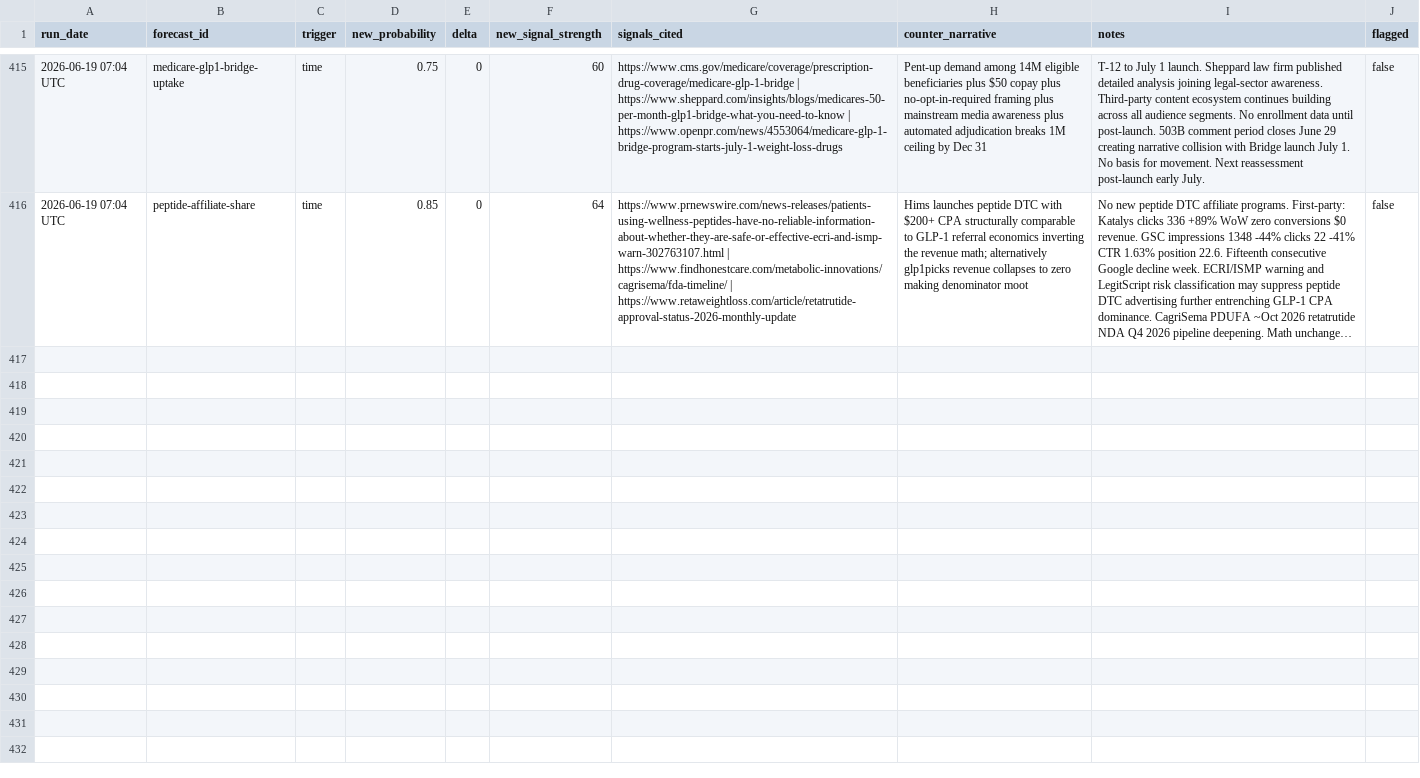
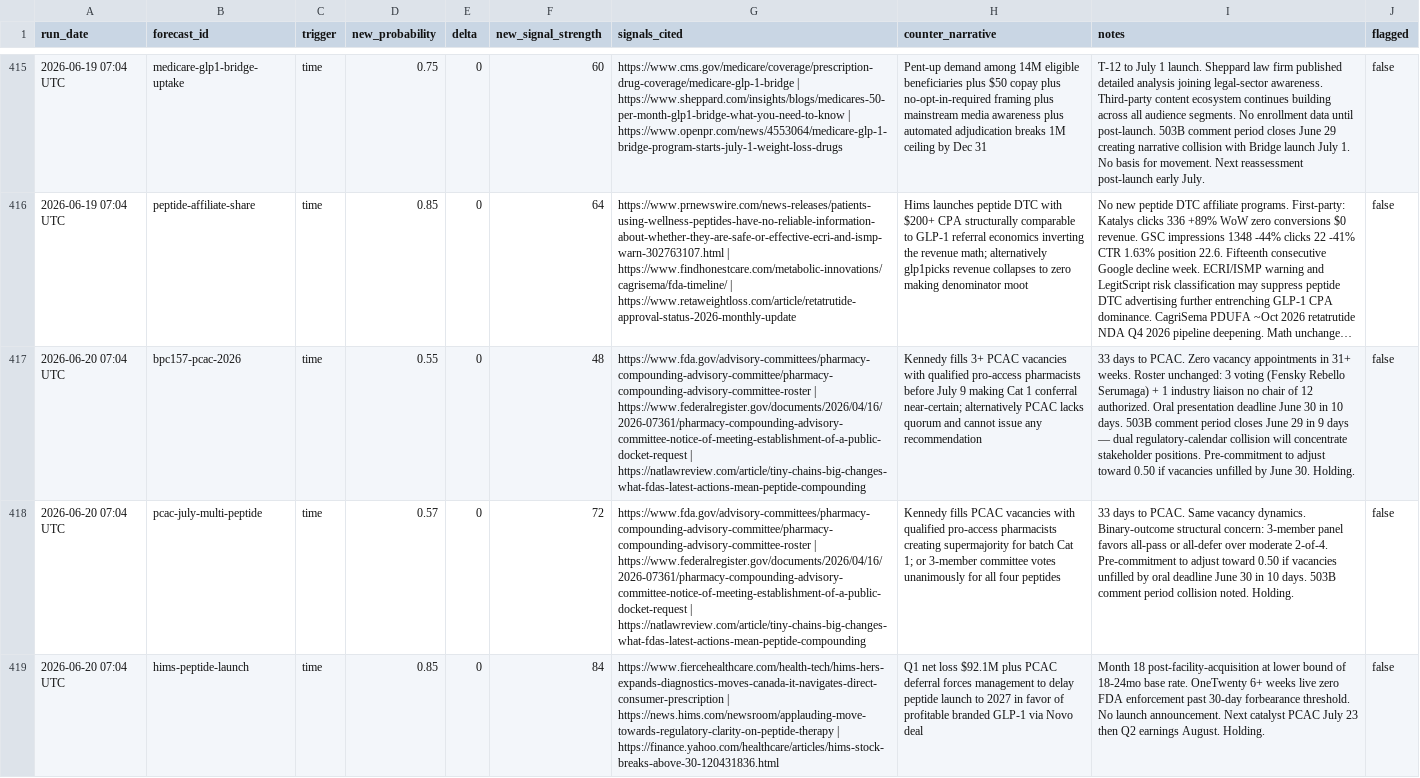
Before and after one commit to iacobp/thecompoundgroup, a TSV file: barque/ra/ra_log.tsv, drawn as a sheet; only a part is shown, gaps mark what is left out; long unchanged cells end in …; the diff covers the shown part only; the diff names each change by its address in the sheet, - before the commit and + after, or states it on an @@ line.

Commit message:
Barque: sync files for 2026-06-20 brief

```diff
--- a/barque/ra/ra_log.tsv
+++ b/barque/ra/ra_log.tsv
+row 417: 2026-06-20 07:04 UTC | bpc157-pcac-2026 | time | 0.55 | 0 | 48 | https://www.fda.gov/advisory-committees/pharmacy-compounding-advisory-committee/pharmacy-compounding-advisory-committee-roster | https://www.federalregister.gov/documents/2026/04/16/2026-07361/pharmacy-compounding-advisory-committee-notice-of-meeting-establishment-of-a-public-docket-request | https://natlawreview.com/article/tiny-chains-big-changes-what-fdas-latest-actions-mean-peptide-compounding | Kennedy fills 3+ PCAC vacancies with qualified pro-access pharmacists before July 9 making Cat 1 conferral near-certain; alternatively PCAC lacks quorum and cannot issue any recommendation | 33 days to PCAC. Zero vacancy appointments in 31+ weeks. Roster unchanged: 3 voting (Fensky Rebello Serumaga) + 1 industry liaison no chair of 12 authorized. Oral presentation deadline June 30 in 10 days. 503B comment period closes June 29 in 9 days — dual regulatory-calendar collision will concentrate stakeholder positions. Pre-commitment to adjust toward 0.50 if vacancies unfilled by June 30. Holding. | false
+row 418: 2026-06-20 07:04 UTC | pcac-july-multi-peptide | time | 0.57 | 0 | 72 | https://www.fda.gov/advisory-committees/pharmacy-compounding-advisory-committee/pharmacy-compounding-advisory-committee-roster | https://www.federalregister.gov/documents/2026/04/16/2026-07361/pharmacy-compounding-advisory-committee-notice-of-meeting-establishment-of-a-public-docket-request | https://natlawreview.com/article/tiny-chains-big-changes-what-fdas-latest-actions-mean-peptide-compounding | Kennedy fills PCAC vacancies with qualified pro-access pharmacists creating supermajority for batch Cat 1; or 3-member committee votes unanimously for all four peptides | 33 days to PCAC. Same vacancy dynamics. Binary-outcome structural concern: 3-member panel favors all-pass or all-defer over moderate 2-of-4. Pre-commitment to adjust toward 0.50 if vacancies unfilled by oral deadline June 30 in 10 days. 503B comment period collision noted. Holding. | false
+row 419: 2026-06-20 07:04 UTC | hims-peptide-launch | time | 0.85 | 0 | 84 | https://www.fiercehealthcare.com/health-tech/hims-hers-expands-diagnostics-moves-canada-it-navigates-direct-consumer-prescription | https://news.hims.com/newsroom/applauding-move-towards-regulatory-clarity-on-peptide-therapy | https://finance.yahoo.com/healthcare/articles/hims-stock-breaks-above-30-120431836.html | Q1 net loss $92.1M plus PCAC deferral forces management to delay peptide launch to 2027 in favor of profitable branded GLP-1 via Novo deal | Month 18 post-facility-acquisition at lower bound of 18-24mo base rate. OneTwenty 6+ weeks live zero FDA enforcement past 30-day forbearance threshold. No launch announcement. Next catalyst PCAC July 23 then Q2 earnings August. Holding. | false
```
Also changed, not shown: 3 added rows elsewhere in this file, 1 other file.
